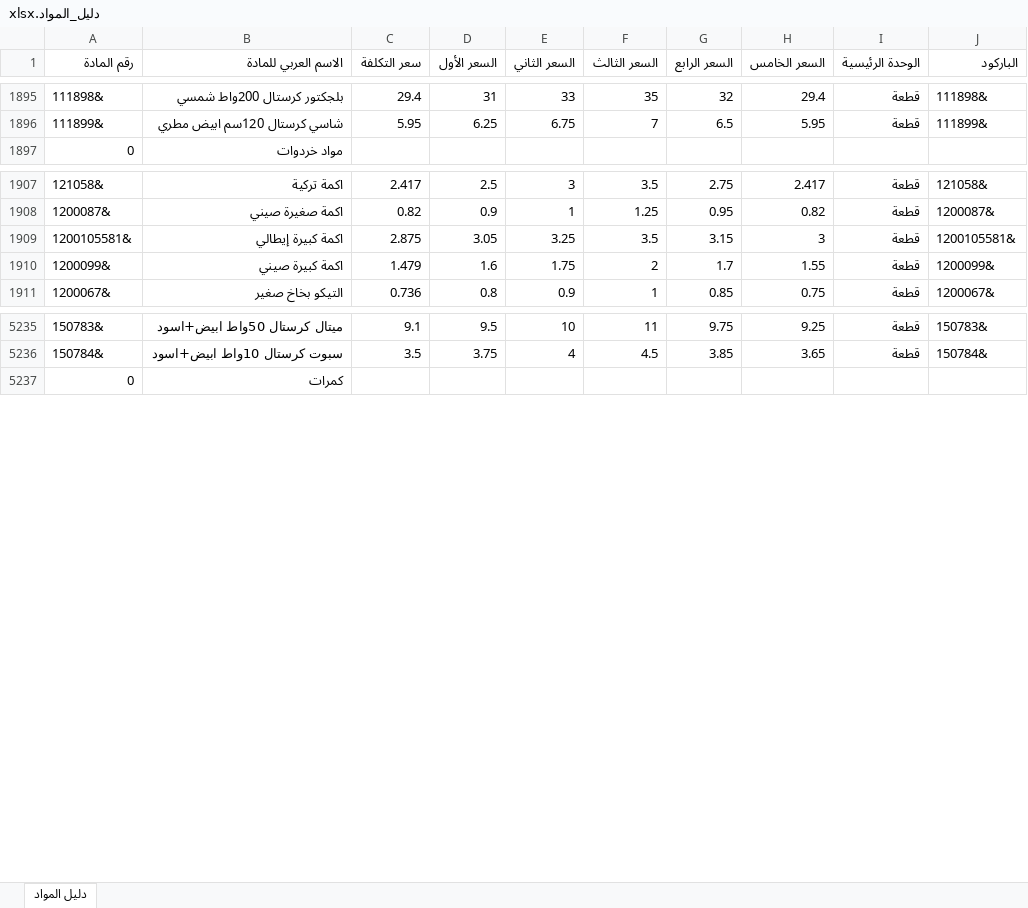
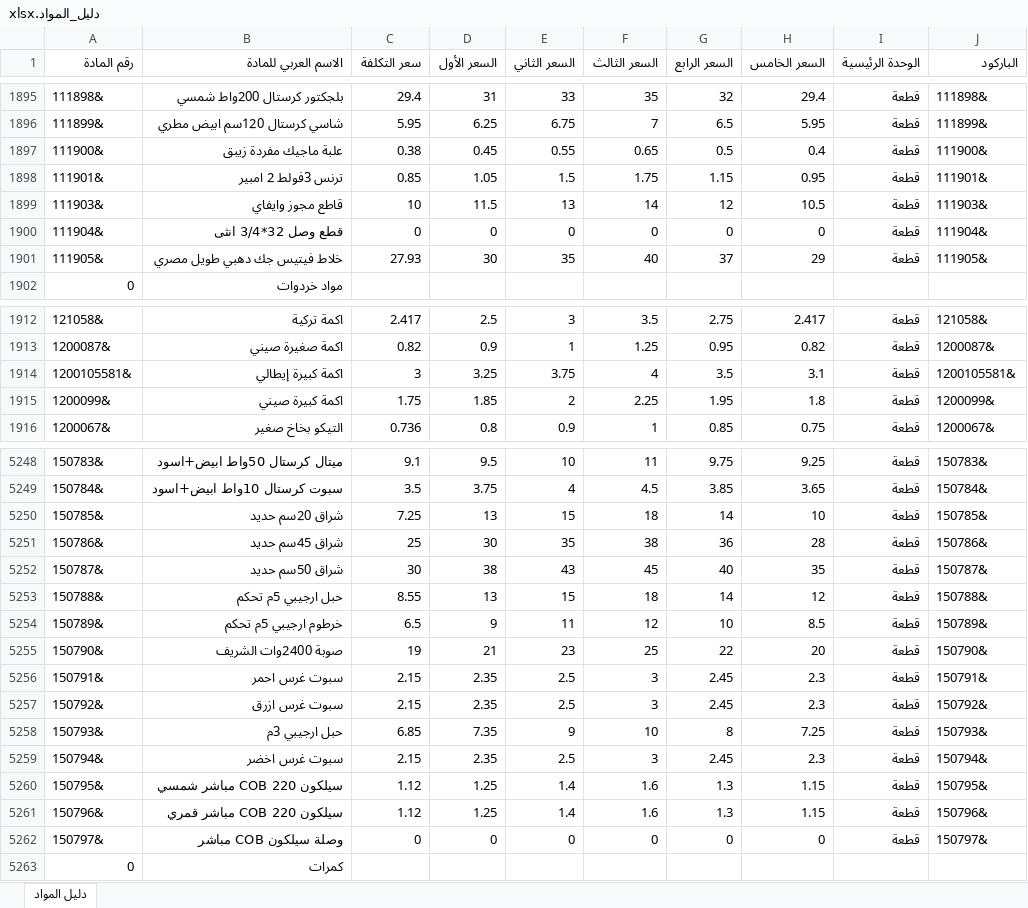
Before and after one commit to mohammad267052-afk/EDU1.1, an Excel workbook: دليل_المواد.xlsx, sheet دليل المواد, drawn as a sheet; only a part is shown, gaps mark what is left out; values as stored, in another font and other column widths than the file's, no cell formats; addresses are those after the commit; the diff covers the shown part only; the diff names each change by its address in the sheet, - before the commit and + after, or states it on an @@ line.

Commit message:
Add files via upload

```diff
--- a/دليل_المواد.xlsx (sheet دليل المواد)
+++ b/دليل_المواد.xlsx (sheet دليل المواد)
+row 1897: 111900& | علبة ماجيك مفردة زيبق | 0.38 | 0.45 | 0.55 | 0.65 | 0.5 | 0.4 | قطعة | 111900&
+row 1898: 111901& | ترنس 3فولط 2 امبير | 0.85 | 1.05 | 1.5 | 1.75 | 1.15 | 0.95 | قطعة | 111901&
+row 1899: 111903& | قاطع مجوز وايفاي | 10 | 11.5 | 13 | 14 | 12 | 10.5 | قطعة | 111903&
+row 1900: 111904& | قطع وصل 32*3/4 انثى | 0 | 0 | 0 | 0 | 0 | 0 | قطعة | 111904&
+row 1901: 111905& | خلاط فيتيس جك دهبي طويل مصري | 27.93 | 30 | 35 | 40 | 37 | 29 | قطعة | 111905&
-C1914 (سعر التكلفة): 2.875
+C1914 (سعر التكلفة): 3
-D1914 (السعر الأول): 3.05
+D1914 (السعر الأول): 3.25
-E1914 (السعر الثاني): 3.25
+E1914 (السعر الثاني): 3.75
-F1914 (السعر الثالث): 3.5
+F1914 (السعر الثالث): 4
-G1914 (السعر الرابع): 3.15
+G1914 (السعر الرابع): 3.5
-H1914 (السعر الخامس): 3
+H1914 (السعر الخامس): 3.1
-C1915 (سعر التكلفة): 1.479
+C1915 (سعر التكلفة): 1.75
-D1915 (السعر الأول): 1.6
+D1915 (السعر الأول): 1.85
-E1915 (السعر الثاني): 1.75
+E1915 (السعر الثاني): 2
-F1915 (السعر الثالث): 2
+F1915 (السعر الثالث): 2.25
-G1915 (السعر الرابع): 1.7
+G1915 (السعر الرابع): 1.95
-H1915 (السعر الخامس): 1.55
+H1915 (السعر الخامس): 1.8
+row 5250: 150785& | شراق 20سم حديد | 7.25 | 13 | 15 | 18 | 14 | 10 | قطعة | 150785&
+row 5251: 150786& | شراق 45سم حديد | 25 | 30 | 35 | 38 | 36 | 28 | قطعة | 150786&
+row 5252: 150787& | شراق 50سم حديد | 30 | 38 | 43 | 45 | 40 | 35 | قطعة | 150787&
+row 5253: 150788& | حبل ارجيبي 5م تحكم | 8.55 | 13 | 15 | 18 | 14 | 12 | قطعة | 150788&
+row 5254: 150789& | خرطوم ارجيبي 5م تحكم | 6.5 | 9 | 11 | 12 | 10 | 8.5 | قطعة | 150789&
+row 5255: 150790& | صوبة 2400وات الشريف | 19 | 21 | 23 | 25 | 22 | 20 | قطعة | 150790&
+row 5256: 150791& | سبوت غرس احمر | 2.15 | 2.35 | 2.5 | 3 | 2.45 | 2.3 | قطعة | 150791&
+row 5257: 150792& | سبوت غرس ازرق | 2.15 | 2.35 | 2.5 | 3 | 2.45 | 2.3 | قطعة | 150792&
+row 5258: 150793& | حبل ارجيبي 3م | 6.85 | 7.35 | 9 | 10 | 8 | 7.25 | قطعة | 150793&
+row 5259: 150794& | سبوت غرس اخضر | 2.15 | 2.35 | 2.5 | 3 | 2.45 | 2.3 | قطعة | 150794&
+row 5260: 150795& | سيلكون COB 220 مباشر شمسي | 1.12 | 1.25 | 1.4 | 1.6 | 1.3 | 1.15 | قطعة | 150795&
+row 5261: 150796& | سيلكون COB 220 مباشر قمري | 1.12 | 1.25 | 1.4 | 1.6 | 1.3 | 1.15 | قطعة | 150796&
+row 5262: 150797& | وصلة سيلكون COB مباشر | 0 | 0 | 0 | 0 | 0 | 0 | قطعة | 150797&
```
Also changed, not shown: 9 added rows and 243 edited cells elsewhere in this sheet, cell formats, formulas that keep their value.
